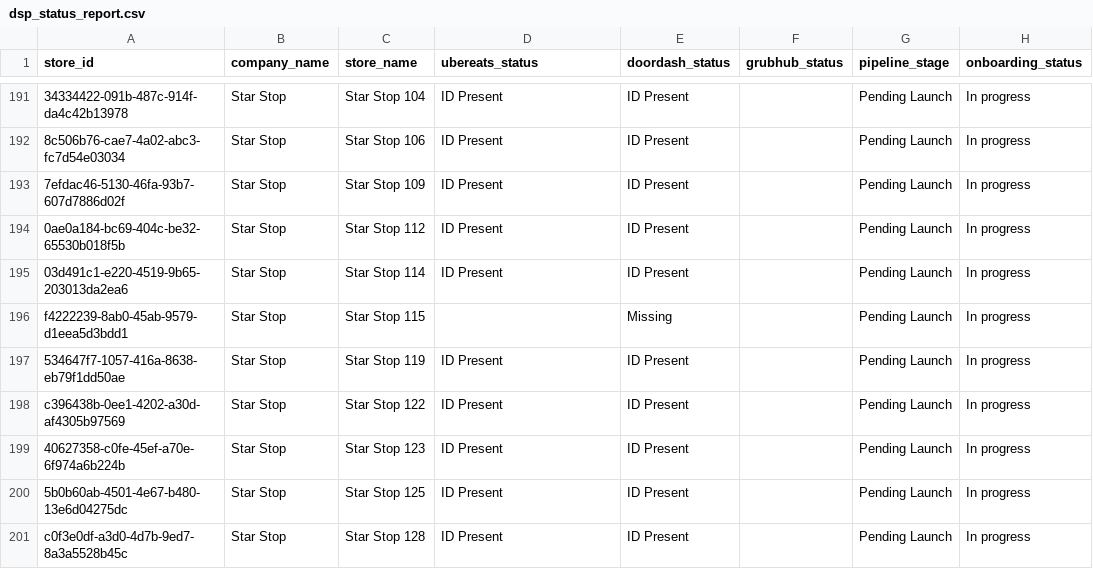
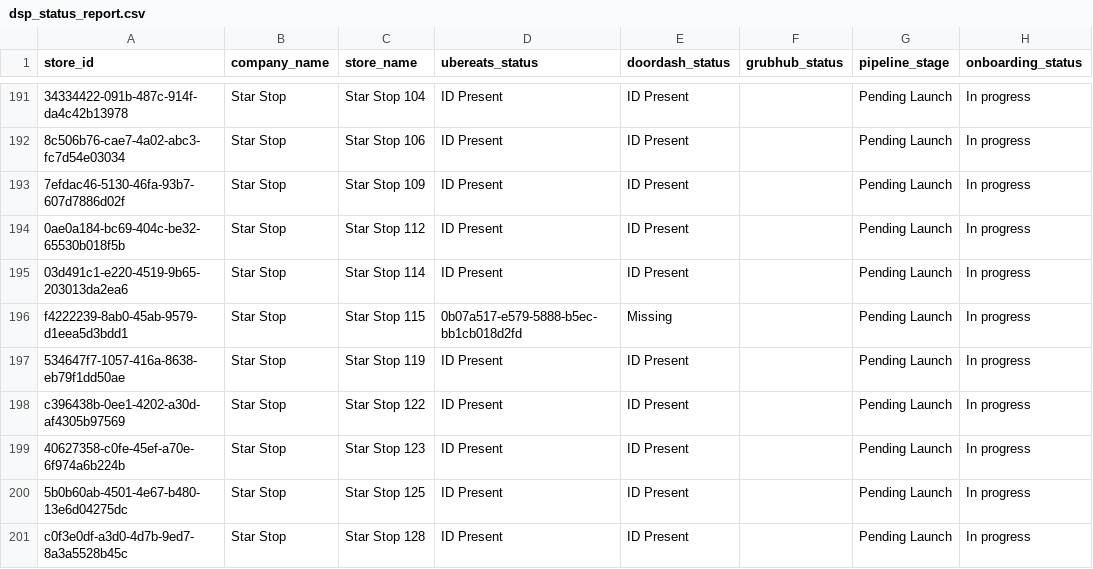
Before and after one commit to bradbishop1978/dsp-id-tracker, a CSV file: dsp_status_report.csv, drawn as a sheet; only a part is shown, gaps mark what is left out; the diff covers the shown part only; the diff names each change by its address in the sheet, - before the commit and + after, or states it on an @@ line.

```diff
--- a/dsp_status_report.csv
+++ b/dsp_status_report.csv
-D196 (ubereats_status): (empty)
+D196 (ubereats_status): 0b07a517-e579-5888-b5ec-bb1cb018d2fd
```
Also changed, not shown: 1 moved row and 37 edited cells elsewhere in this file.
